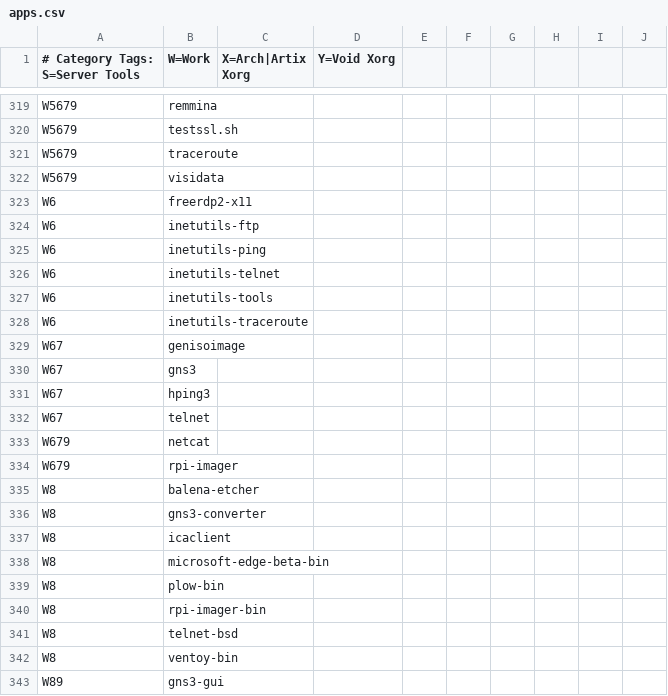
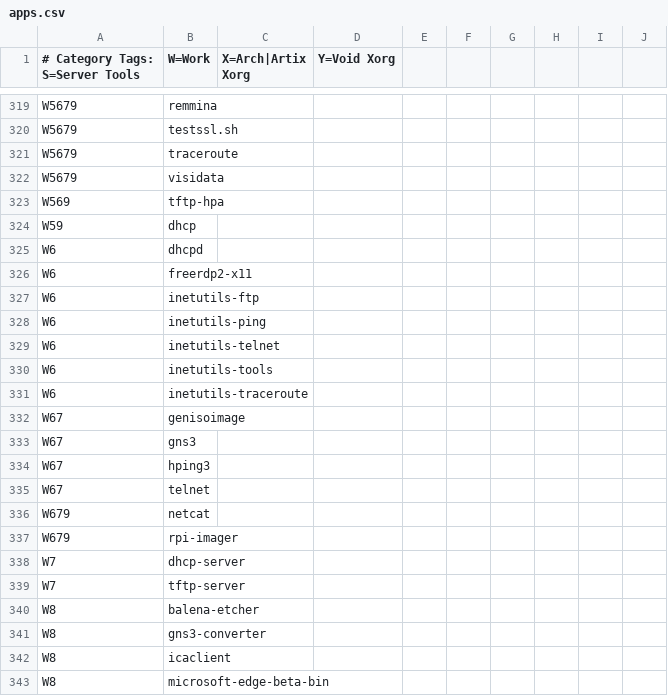
Before and after one commit to astsu777/bootstrap, a CSV file: apps.csv, drawn as a sheet; only a part is shown, gaps mark what is left out; the shorter side is filled out with more unchanged rows.

Commit message:
Add TFTP and DHCP server as work packages

```diff
--- a/apps.csv
+++ b/apps.csv
@@ -322,2 +322,5 @@ W5679,traceroute
 W5679,visidata
+W569,tftp-hpa
+W59,dhcp
+W6,dhcpd
 W6,freerdp2-x11
@@ -334,2 +337,4 @@ W679,netcat
 W679,rpi-imager
+W7,dhcp-server
+W7,tftp-server
 W8,balena-etcher
```
